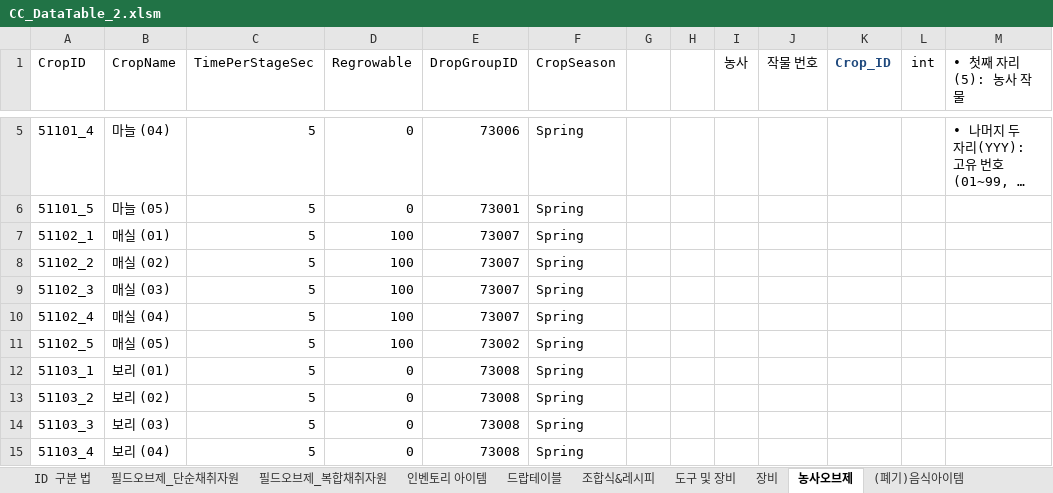
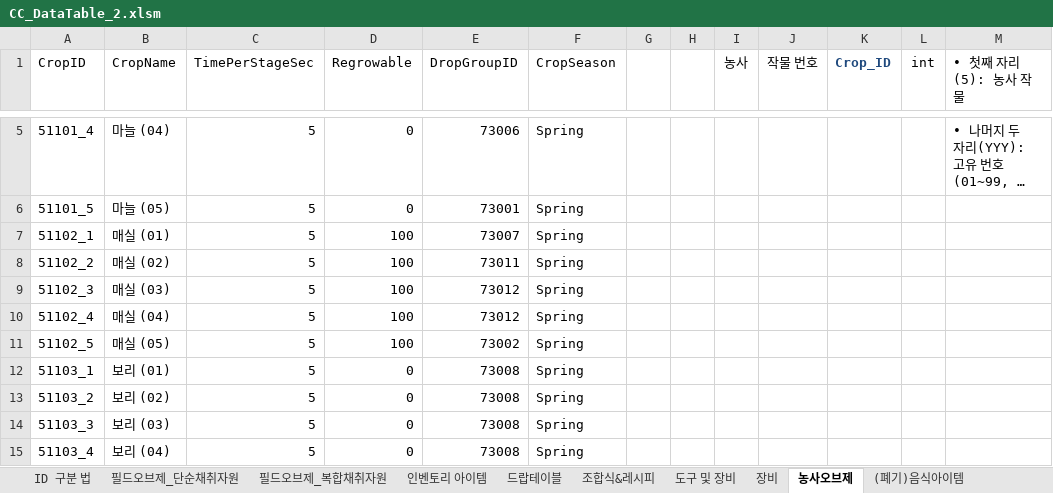
Before and after one commit to kjm0417/CCproject, an Excel workbook: Assets/02_Data/CC_DataTable_2.xlsm, sheet 농사오브제, drawn as a sheet; only a part is shown, gaps mark what is left out; long unchanged cells end in …; values as stored, in another font and other column widths than the file's, no borders; charts and pictures not drawn; the diff names each change by its address in the sheet, - before the commit and + after, or states it on an @@ line.

```diff
--- a/Assets/02_Data/CC_DataTable_2.xlsm (sheet 농사오브제)
+++ b/Assets/02_Data/CC_DataTable_2.xlsm (sheet 농사오브제)
-E8 (DropGroupID): 73007
+E8 (DropGroupID): 73011
-E9:E10 (DropGroupID): 73007
+E9:E10 (DropGroupID): 73012
```
Also changed, not shown: sheet 드랍테이블, sheet 필드오브제_복합채취자원, 33 other files.
